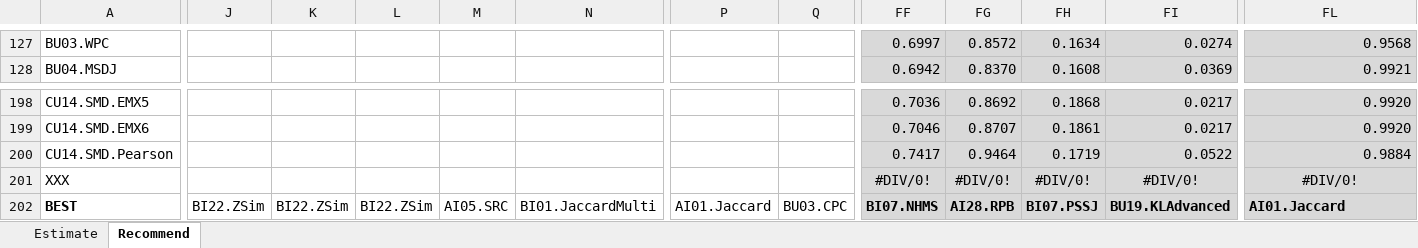
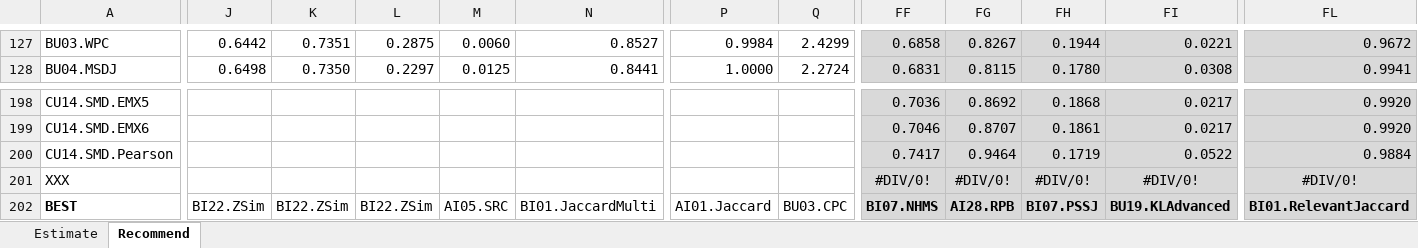
Before and after one commit to locnguyenacademic/sim, an Excel workbook: 4_testing/neighborcf/movielens/2022.05.19-big/TestAnalysis.xlsx, sheet Recommend, drawn as a sheet; only a part is shown, gaps mark what is left out; values as stored, in another font and other column widths than the file's, no borders; the diff covers the shown part only; the diff names each change by its address in the sheet, - before the commit and + after, or states it on an @@ line.

```diff
--- a/4_testing/neighborcf/movielens/2022.05.19-big/TestAnalysis.xlsx (sheet Recommend)
+++ b/4_testing/neighborcf/movielens/2022.05.19-big/TestAnalysis.xlsx (sheet Recommend)
-J127: (empty)
+J127: 0.6442
-K127: (empty)
+K127: 0.7351
-L127: (empty)
+L127: 0.2875
-M127: (empty)
+M127: 0.0060
-N127: (empty)
+N127: 0.8527
-P127: (empty)
+P127: 0.9984
-Q127: (empty)
+Q127: 2.4299
-FF127: 0.6997
+FF127: 0.6858
-FG127: 0.8572
+FG127: 0.8267
-FH127: 0.1634
+FH127: 0.1944
-FI127: 0.0274
+FI127: 0.0221
-FL127: 0.9568
+FL127: 0.9672
-J128: (empty)
+J128: 0.6498
-K128: (empty)
+K128: 0.7350
-L128: (empty)
+L128: 0.2297
-M128: (empty)
+M128: 0.0125
-N128: (empty)
+N128: 0.8441
-P128: (empty)
+P128: 1.0000
-Q128: (empty)
+Q128: 2.2724
-FF128: 0.6942
+FF128: 0.6831
-FG128: 0.8370
+FG128: 0.8115
-FH128: 0.1608
+FH128: 0.1780
-FI128: 0.0369
+FI128: 0.0308
-FL128: 0.9921
+FL128: 0.9941
-FL202: AI01.Jaccard
+FL202: BI01.RelevantJaccard
```
Also changed, not shown: 346 edited cells and cell formats elsewhere in this sheet, 1 other file.
